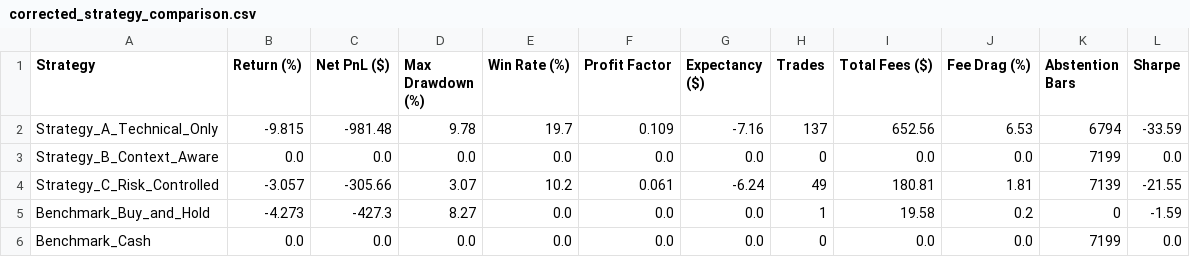
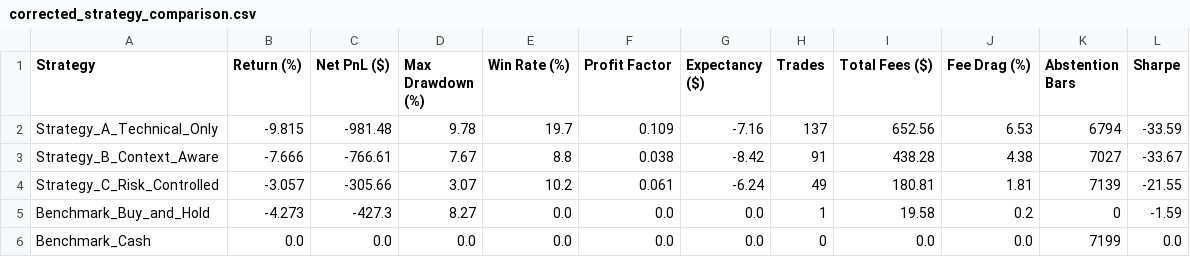
Before and after one commit to selimoyan2/coin-behavior-engine, a CSV file: research_outputs/corrected_strategy_comparison.csv, drawn as a sheet.

```diff
--- a/research_outputs/corrected_strategy_comparison.csv
+++ b/research_outputs/corrected_strategy_comparison.csv
@@ -2,3 +2,3 @@ Strategy,Return (%),Net PnL ($),Max Drawdown (%),Win Rate (%),Profit Factor,Expe
 Strategy_A_Technical_Only,-9.815,-981.48,9.78,19.7,0.109,-7.16,137,652.56,6.53,6794,-33.59
-Strategy_B_Context_Aware,0.0,0.0,0.0,0.0,0.0,0.0,0,0.0,0.0,7199,0.0
+Strategy_B_Context_Aware,-7.666,-766.61,7.67,8.8,0.038,-8.42,91,438.28,4.38,7027,-33.67
 Strategy_C_Risk_Controlled,-3.057,-305.66,3.07,10.2,0.061,-6.24,49,180.81,1.81,7139,-21.55
```
Also changed, not shown: research_outputs/hypothetical_trades.csv, research_outputs/prediction_evaluation.csv, 26 other files.
